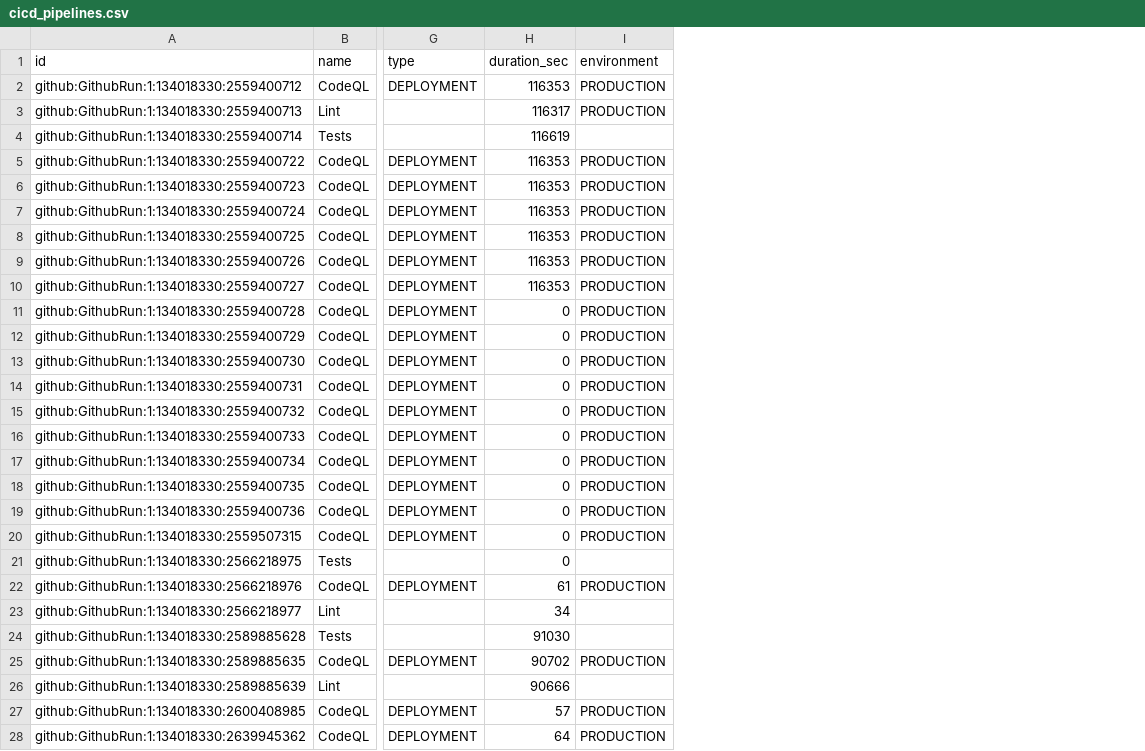
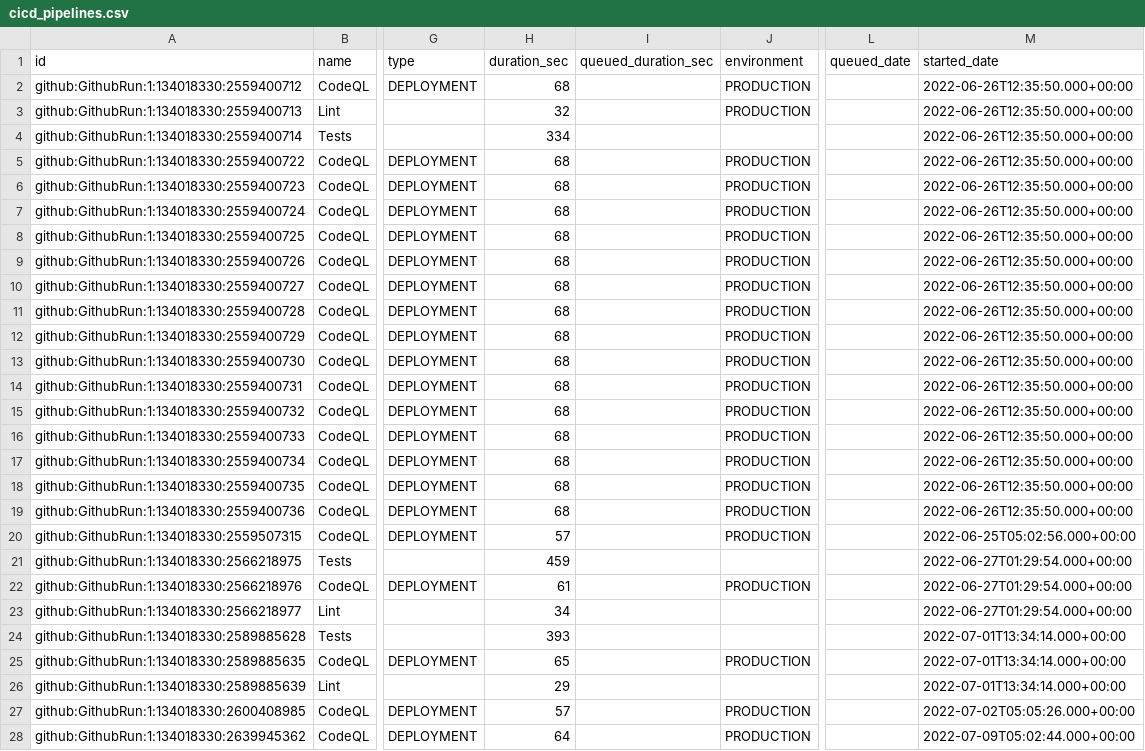
Before and after one commit to apache/incubator-devlake, a CSV file: backend/plugins/github/e2e/snapshot_tables/cicd_pipelines.csv, drawn as a sheet; only a part is shown, gaps mark what is left out; the diff names each change by its address in the sheet, - before the commit and + after, or states it on an @@ line.

```diff
--- a/backend/plugins/github/e2e/snapshot_tables/cicd_pipelines.csv
+++ b/backend/plugins/github/e2e/snapshot_tables/cicd_pipelines.csv
+column I (queued_duration_sec), empty
+column L (queued_date), empty
+column M (started_date), rows 2-28: 2022-06-26T12:35:50.000+00:00 | 2022-06-26T12:35:50.000+00:00 | 2022-06-26T12:35:50.000+00:00 | 2022-06-26T12:35:50.000+00:00 | 2022-06-26T12:35:50.000+00:00 | 2022-06-26T12:35:50.000+00:00 | 2022-06-26T12:35:50.000+00:00 | 2022-06-26T12:35:50.000+00:00 | 2022-06-26T12:35:50.000+00:00 | 2022-06-26T12:35:50.000+00:00 | 2022-06-26T12:35:50.000+00:00 | 2022-06-26T12:35:50.000+00:00 | 2022-06-26T12:35:50.000+00:00 | 2022-06-26T12:35:50.000+00:00 | 2022-06-26T12:35:50.000+00:00 | 2022-06-26T12:35:50.000+00:00 | 2022-06-26T12:35:50.000+00:00 | 2022-06-26T12:35:50.000+00:00 | 2022-06-25T05:02:56.000+00:00 | 2022-06-27T01:29:54.000+00:00 | 2022-06-27T01:29:54.000+00:00 | 2022-06-27T01:29:54.000+00:00 | 2022-07-01T13:34:14.000+00:00 | 2022-07-01T13:34:14.000+00:00 | 2022-07-01T13:34:14.000+00:00 | 2022-07-02T05:05:26.000+00:00 | 2022-07-09T05:02:44.000+00:00
-H2 (duration_sec): 116353
+H2 (duration_sec): 68
-H3 (duration_sec): 116317
+H3 (duration_sec): 32
-H4 (duration_sec): 116619
+H4 (duration_sec): 334
-H5:H10 (duration_sec): 116353
+H5:H10 (duration_sec): 68
-H11:H19 (duration_sec): 0
+H11:H19 (duration_sec): 68
-H20 (duration_sec): 0
+H20 (duration_sec): 57
-H21 (duration_sec): 0
+H21 (duration_sec): 459
-H24 (duration_sec): 91030
+H24 (duration_sec): 393
-H25 (duration_sec): 90702
+H25 (duration_sec): 65
-H26 (duration_sec): 90666
+H26 (duration_sec): 29
```
Also changed, not shown: backend/plugins/github/e2e/snapshot_tables/cicd_deployment_commits.csv, backend/plugins/github/e2e/snapshot_tables/cicd_deployments.csv, 5 other files.
